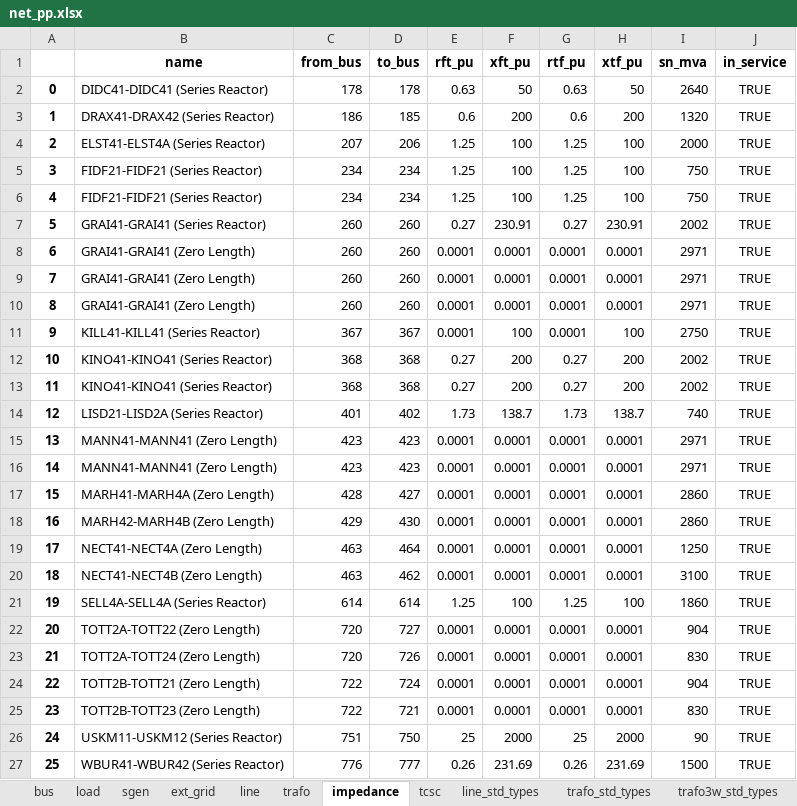
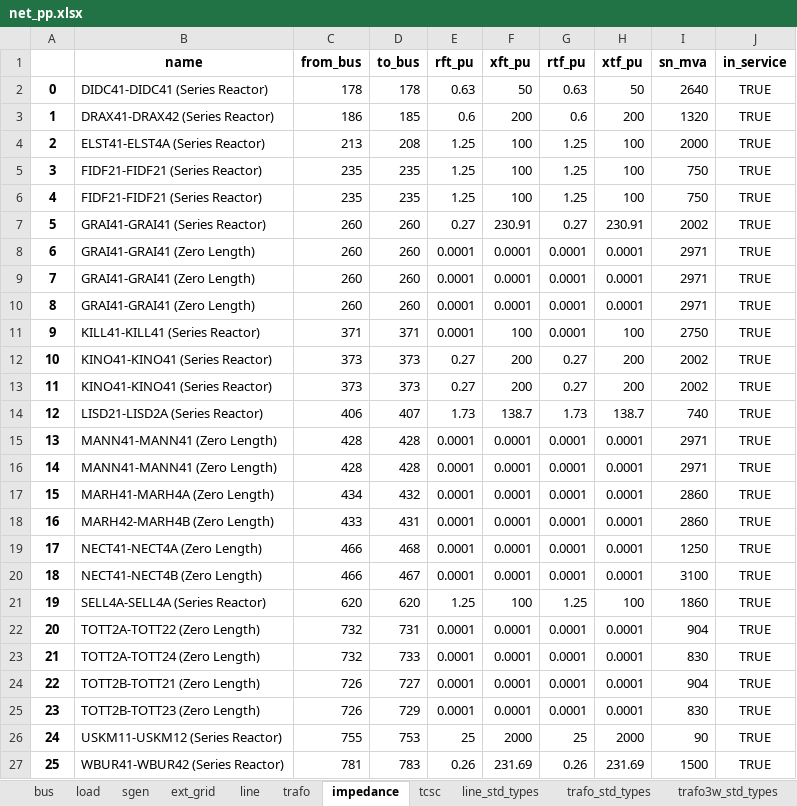
Before and after one commit to codet-glitch/RSAAT, an Excel workbook: delete/net_pp.xlsx, sheet impedance, drawn as a sheet; only a part is shown; values as stored, in another font and other column widths than the file's, no borders; the diff covers the shown part only; the diff names each change by its address in the sheet, - before the commit and + after, or states it on an @@ line.

```diff
--- a/delete/net_pp.xlsx (sheet impedance)
+++ b/delete/net_pp.xlsx (sheet impedance)
-C4 (from_bus): 207
+C4 (from_bus): 213
-D4 (to_bus): 206
+D4 (to_bus): 208
-C5:C6 (from_bus): 234
+C5:C6 (from_bus): 235
-D5:D6 (to_bus): 234
+D5:D6 (to_bus): 235
-C11 (from_bus): 367
+C11 (from_bus): 371
-D11 (to_bus): 367
+D11 (to_bus): 371
-C12:C13 (from_bus): 368
+C12:C13 (from_bus): 373
-D12:D13 (to_bus): 368
+D12:D13 (to_bus): 373
-C14 (from_bus): 401
+C14 (from_bus): 406
-D14 (to_bus): 402
+D14 (to_bus): 407
-C15:C16 (from_bus): 423
+C15:C16 (from_bus): 428
-D15:D16 (to_bus): 423
+D15:D16 (to_bus): 428
-C17 (from_bus): 428
+C17 (from_bus): 434
-D17 (to_bus): 427
+D17 (to_bus): 432
-C18 (from_bus): 429
+C18 (from_bus): 433
-D18 (to_bus): 430
+D18 (to_bus): 431
-C19:C20 (from_bus): 463
+C19:C20 (from_bus): 466
-D19 (to_bus): 464
+D19 (to_bus): 468
-D20 (to_bus): 462
+D20 (to_bus): 467
-C21 (from_bus): 614
+C21 (from_bus): 620
-D21 (to_bus): 614
+D21 (to_bus): 620
-C22:C23 (from_bus): 720
+C22:C23 (from_bus): 732
-D22 (to_bus): 727
+D22 (to_bus): 731
-D23 (to_bus): 726
+D23 (to_bus): 733
-C24:C25 (from_bus): 722
+C24:C25 (from_bus): 726
-D24 (to_bus): 724
+D24 (to_bus): 727
-D25 (to_bus): 721
+D25 (to_bus): 729
-C26 (from_bus): 751
+C26 (from_bus): 755
-D26 (to_bus): 750
+D26 (to_bus): 753
-C27 (from_bus): 776
+C27 (from_bus): 781
-D27 (to_bus): 777
+D27 (to_bus): 783
```
Also changed, not shown: 10 edited cells elsewhere in this sheet, sheet sgen, sheet line, sheet trafo, sheet bus, sheet load, sheet tcsc, 1 more sheet, 17 other files.
